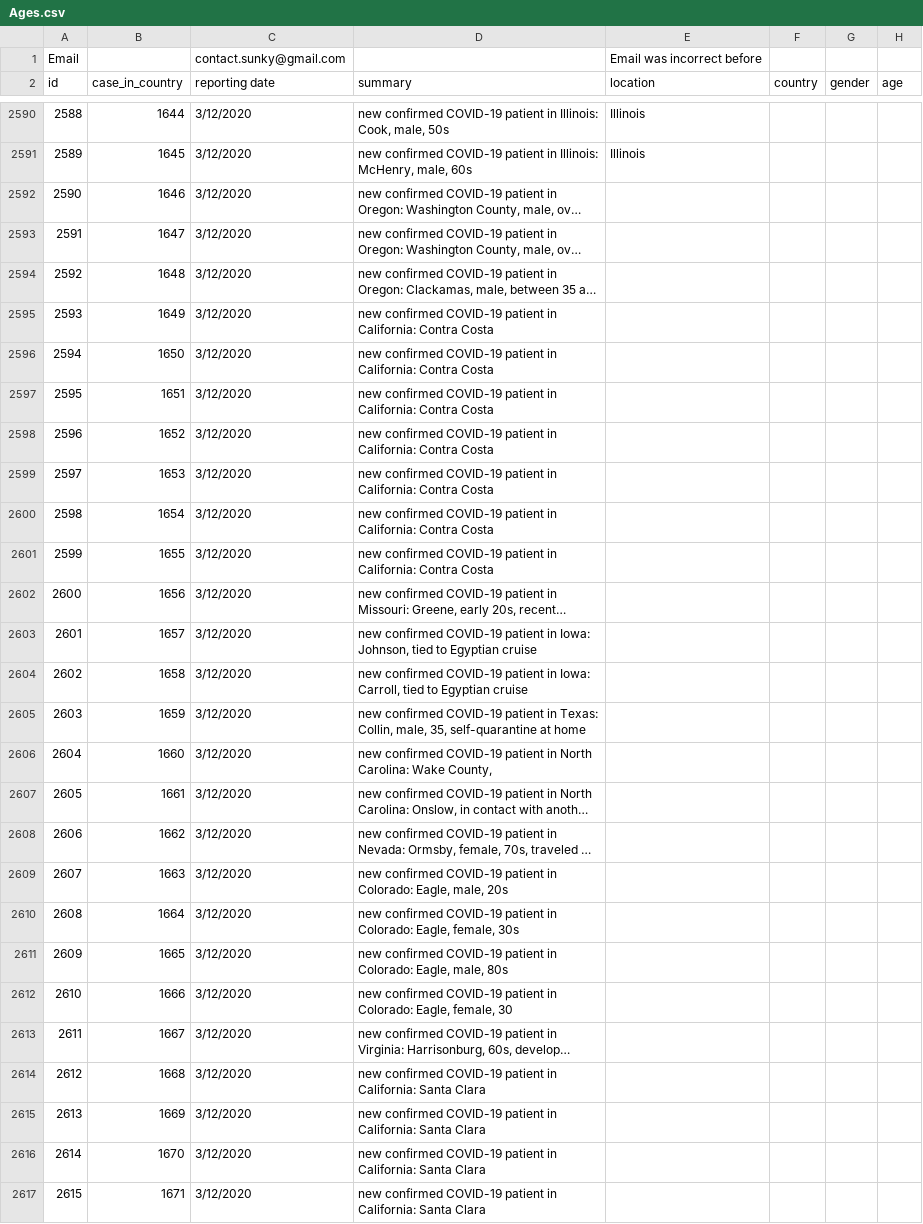
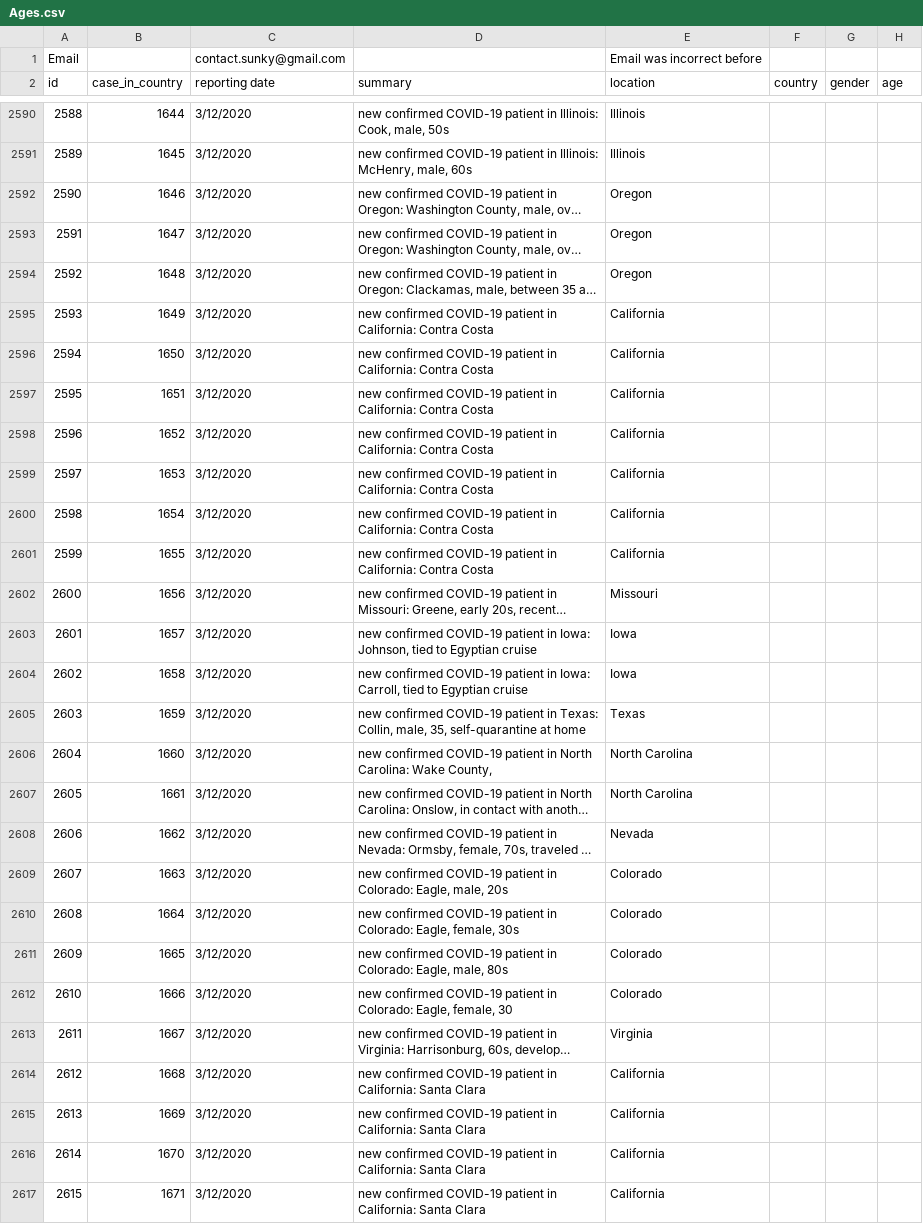
Before and after one commit to maxwell-yaron/covid-19, a CSV file: resources/Ages.csv, drawn as a sheet; only a part is shown, gaps mark what is left out; long unchanged cells end in …; the diff covers the shown part only; the diff names each change by its address in the sheet, - before the commit and + after, or states it on an @@ line.

```diff
--- a/resources/Ages.csv
+++ b/resources/Ages.csv
-E2592:E2594 (location): (empty)
+E2592:E2594 (location): Oregon
-E2595:E2601 (location): (empty)
+E2595:E2601 (location): California
-E2602 (location): (empty)
+E2602 (location): Missouri
-E2603:E2604 (location): (empty)
+E2603:E2604 (location): Iowa
-E2605 (location): (empty)
+E2605 (location): Texas
-E2606:E2607 (location): (empty)
+E2606:E2607 (location): North Carolina
-E2608 (location): (empty)
+E2608 (location): Nevada
-E2609:E2612 (location): (empty)
+E2609:E2612 (location): Colorado
-E2613 (location): (empty)
+E2613 (location): Virginia
-E2614:E2617 (location): (empty)
+E2614:E2617 (location): California
```
Also changed, not shown: 97 edited cells elsewhere in this file, resources/Confirmed.csv, resources/Deaths.csv, 4 other files.
